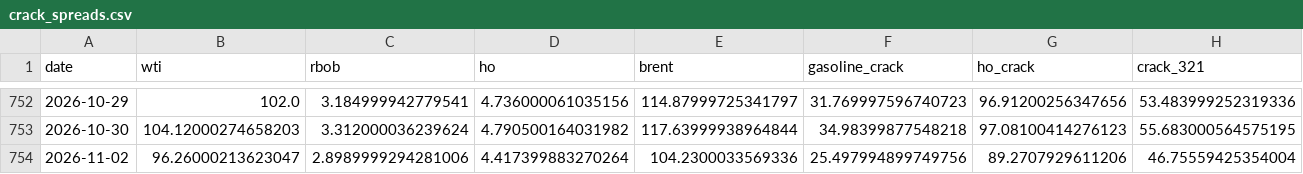
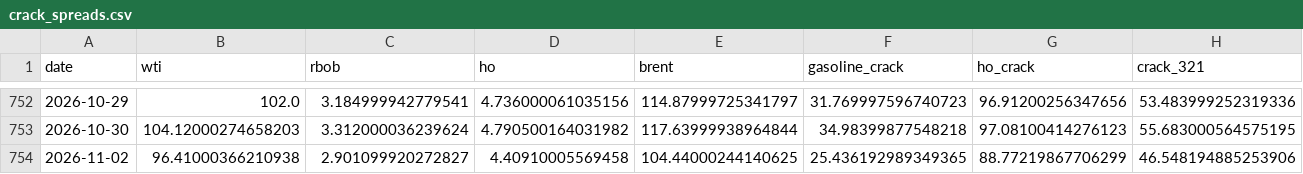
Before and after one commit to ela113arm-arch/macro-data-tracker, a CSV file: data/crack_spreads.csv, drawn as a sheet; only a part is shown, gaps mark what is left out; the diff covers the shown part only; the diff names each change by its address in the sheet, - before the commit and + after, or states it on an @@ line.

```diff
--- a/data/crack_spreads.csv
+++ b/data/crack_spreads.csv
-B754 (wti): 96.26000213623047
+B754 (wti): 96.41000366210938
-C754 (rbob): 2.8989999294281006
+C754 (rbob): 2.901099920272827
-D754 (ho): 4.417399883270264
+D754 (ho): 4.40910005569458
-E754 (brent): 104.2300033569336
+E754 (brent): 104.44000244140625
-F754 (gasoline_crack): 25.497994899749756
+F754 (gasoline_crack): 25.436192989349365
-G754 (ho_crack): 89.2707929611206
+G754 (ho_crack): 88.77219867706299
-H754 (crack_321): 46.75559425354004
+H754 (crack_321): 46.548194885253906
```
Also changed, not shown: 5 edited cells elsewhere in this file, data/baltic_dry.csv, data/credit_spreads.csv, 8 other files.
